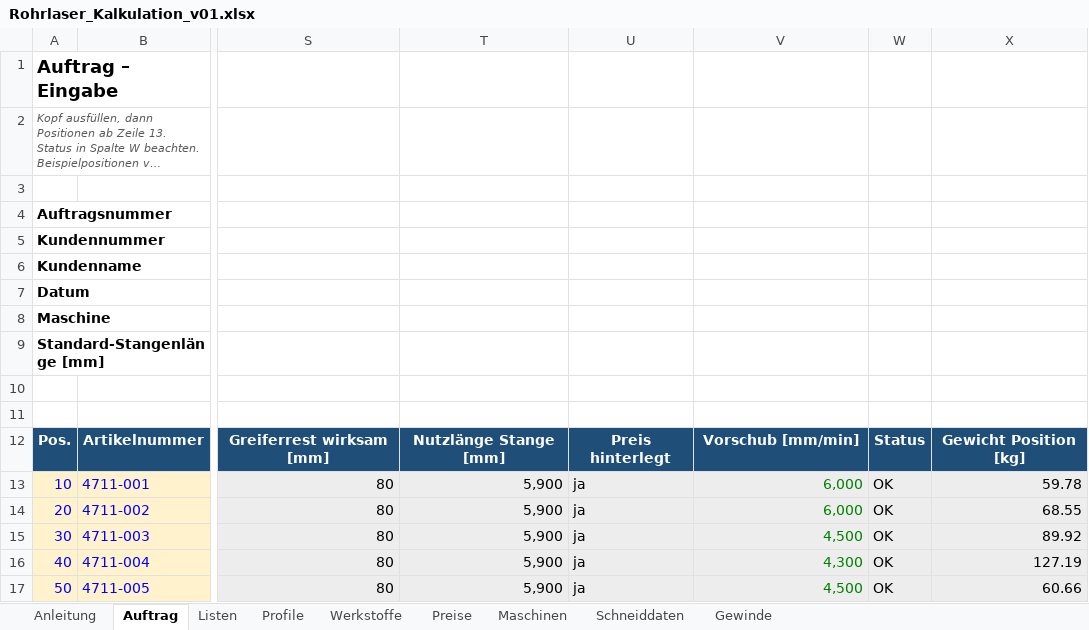
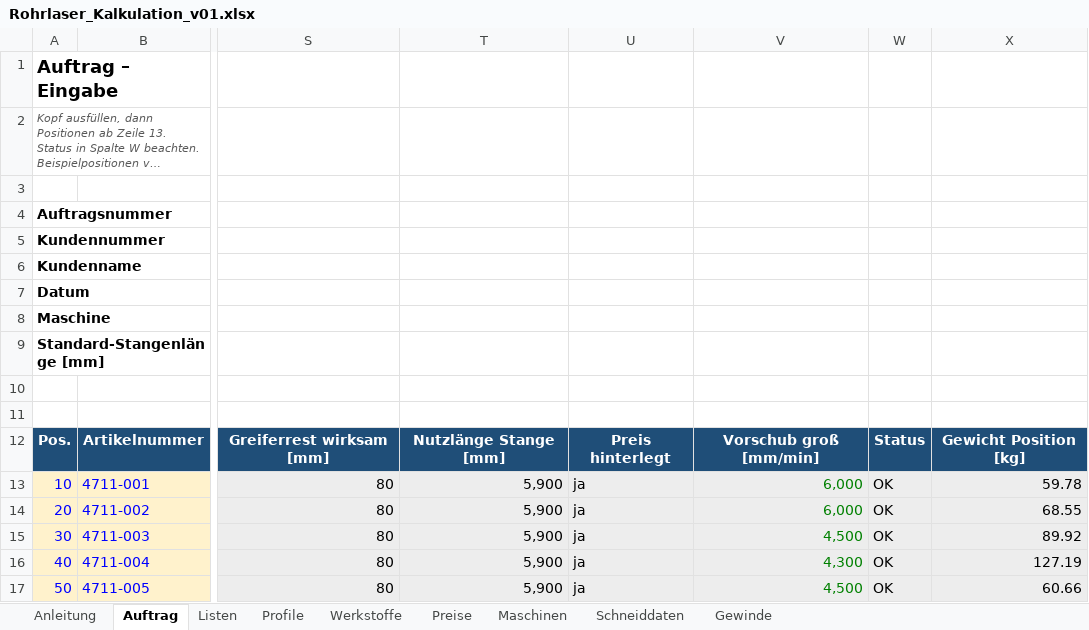
Before and after one commit to patrickbrundiers-dev/Rohrlaser-Kalkulation-, an Excel workbook: mappe/Rohrlaser_Kalkulation_v01.xlsx, sheet Auftrag, drawn as a sheet; only a part is shown, gaps mark what is left out; long unchanged cells end in …; values as stored, in another font and other column widths than the file's, no borders; charts and pictures and conditional formats not drawn; the diff names each change by its address in the sheet, - before the commit and + after, or states it on an @@ line.

```diff
--- a/mappe/Rohrlaser_Kalkulation_v01.xlsx (sheet Auftrag)
+++ b/mappe/Rohrlaser_Kalkulation_v01.xlsx (sheet Auftrag)
-V12: Vorschub [mm/min]
+V12: Vorschub groß [mm/min]
```
Also changed, not shown: sheet Schneiddaten, sheet Anleitung, 1 other file.
